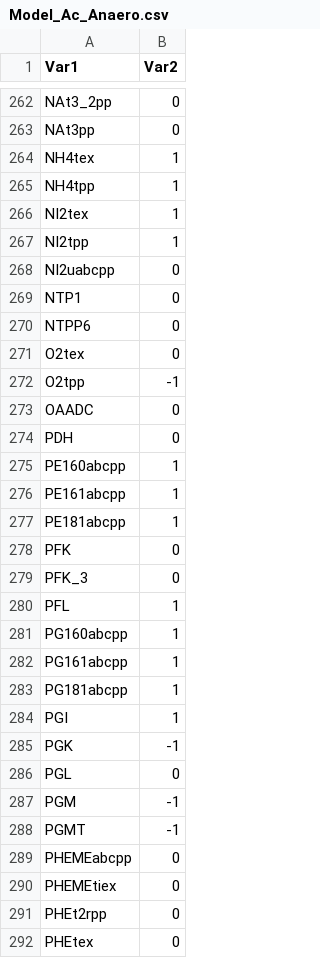
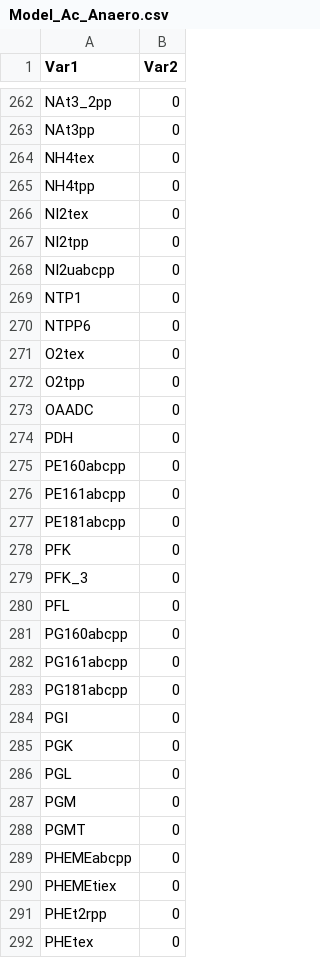
Before and after one commit to atdr/epfl-systems-biology, a CSV file: exercise2/Ex2/Model_Ac_Anaero.csv, drawn as a sheet; only a part is shown, gaps mark what is left out; the diff covers the shown part only.

```diff
--- a/exercise2/Ex2/Model_Ac_Anaero.csv
+++ b/exercise2/Ex2/Model_Ac_Anaero.csv
@@ -263,6 +263,6 @@ NAt3_2pp,0
 NAt3pp,0
-NH4tex,1
-NH4tpp,1
-NI2tex,1
-NI2tpp,1
+NH4tex,0
+NH4tpp,0
+NI2tex,0
+NI2tpp,0
 NI2uabcpp,0
@@ -271,19 +271,19 @@ NTPP6,0
 O2tex,0
-O2tpp,-1
+O2tpp,0
 OAADC,0
 PDH,0
-PE160abcpp,1
-PE161abcpp,1
-PE181abcpp,1
+PE160abcpp,0
+PE161abcpp,0
+PE181abcpp,0
 PFK,0
 PFK_3,0
-PFL,1
-PG160abcpp,1
-PG161abcpp,1
-PG181abcpp,1
-PGI,1
-PGK,-1
+PFL,0
+PG160abcpp,0
+PG161abcpp,0
+PG181abcpp,0
+PGI,0
+PGK,0
 PGL,0
-PGM,-1
-PGMT,-1
+PGM,0
+PGMT,0
 PHEMEabcpp,0
```
Also changed, not shown: 170 edited cells elsewhere in this file, exercise2/Ex2/Model_Et_Anaero.csv, exercise2/Ex2/Model_Glc_Anaero.csv, 19 other files.
